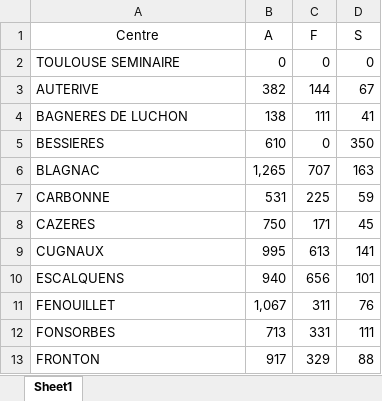
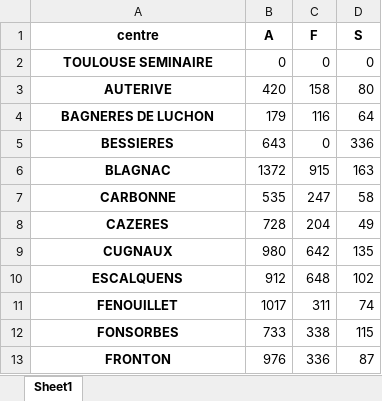
Before and after one commit to PierreLaur/routage-du-coeur, an Excel workbook: problems/demands/q95.xlsx, sheet Sheet1, drawn as a sheet; only a part is shown; values as stored, in another font and other column widths than the file's, no borders; the diff covers the shown part only; the diff names each change by its address in the sheet, - before the commit and + after, or states it on an @@ line.

```diff
--- a/problems/demands/q95.xlsx (sheet Sheet1)
+++ b/problems/demands/q95.xlsx (sheet Sheet1)
-A1: Centre
+A1: centre
-A1:D1 bold: off
+A1:D1 bold: on
@@ A2:A13 bold: off → on, alignment: left → center @@
-B3 (A): 382
+B3 (A): 420
-C3 (F): 144
+C3 (F): 158
-D3 (S): 67
+D3 (S): 80
-B4 (A): 138
+B4 (A): 179
-C4 (F): 111
+C4 (F): 116
-D4 (S): 41
+D4 (S): 64
-B5 (A): 610
+B5 (A): 643
-D5 (S): 350
+D5 (S): 336
-B6 (A): 1,265
+B6 (A): 1372
-C6 (F): 707
+C6 (F): 915
-B7 (A): 531
+B7 (A): 535
-C7 (F): 225
+C7 (F): 247
-D7 (S): 59
+D7 (S): 58
-B8 (A): 750
+B8 (A): 728
-C8 (F): 171
+C8 (F): 204
-D8 (S): 45
+D8 (S): 49
-B9 (A): 995
+B9 (A): 980
-C9 (F): 613
+C9 (F): 642
-D9 (S): 141
+D9 (S): 135
-B10 (A): 940
+B10 (A): 912
-C10 (F): 656
+C10 (F): 648
-D10 (S): 101
+D10 (S): 102
-B11 (A): 1,067
+B11 (A): 1017
-D11 (S): 76
+D11 (S): 74
-B12 (A): 713
+B12 (A): 733
-C12 (F): 331
+C12 (F): 338
-D12 (S): 111
+D12 (S): 115
-B13 (A): 917
+B13 (A): 976
-C13 (F): 329
+C13 (F): 336
-D13 (S): 88
+D13 (S): 87
```
Also changed, not shown: 45 edited cells and cell formats elsewhere in this sheet, data/matrices/distance_matrix.xlsx, data/matrices/no_traffic_duration_matrix.xlsx, 36 other files.
